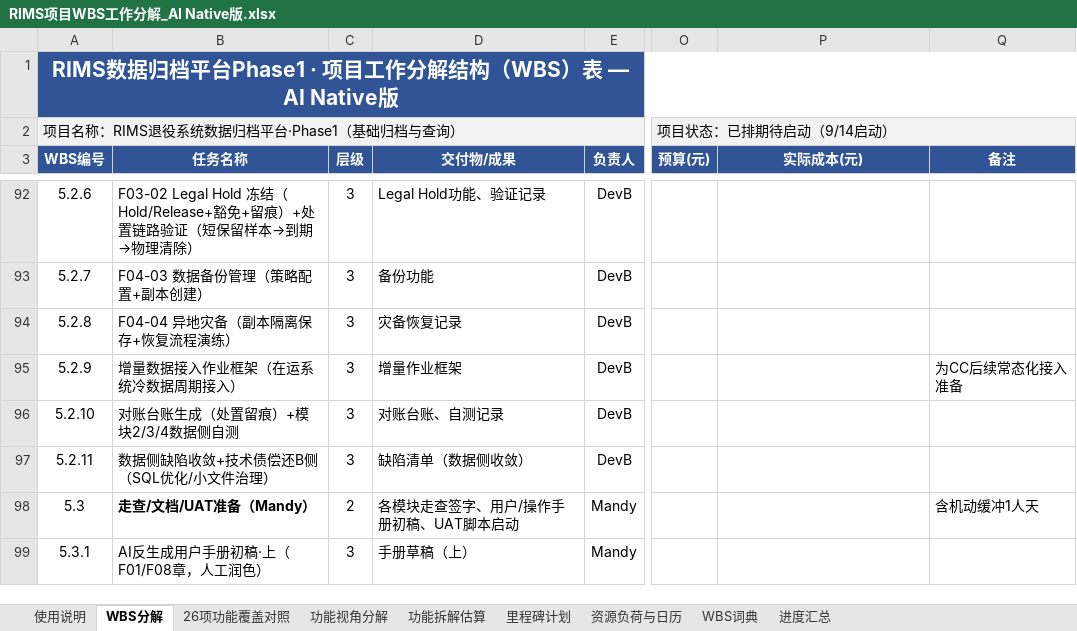
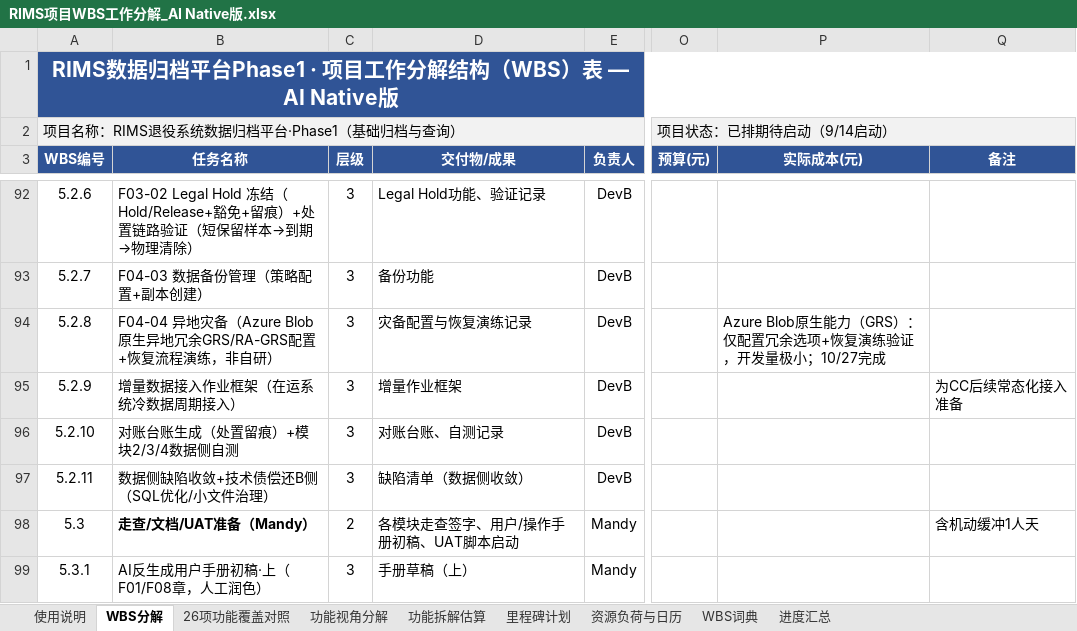
Before and after one commit to GoLangCJava/wbs, an Excel workbook: RIMS项目WBS工作分解_AI Native版.xlsx, sheet WBS分解, drawn as a sheet; only a part is shown, gaps mark what is left out; values as stored, in another font and other column widths than the file's, no borders; conditional formats not drawn; the diff names each change by its address in the sheet, - before the commit and + after, or states it on an @@ line.

Commit message:
移除异地灾备自研估算：F04-04由Azure Blob原生异地冗余（GRS）覆盖
- 功能拆解估算：删除F04-04整个功能块（3子任务5.75人天），标题/总计行标注「F04-04=Azure原生能力，不计开发」
- 新直估：25功能×72子任务+非功能18子任务=204.5人天（BA12.5/Wade60.25/DevB72.25/测试38.75/SLC20.75）
- WBS 5.2.8保留（26项功能覆盖不变）但改为「Azure Blob原生异地冗余GRS/RA-GRS配置+恢复流程演练，非自研」口径，计划仍为1人天（10/27）
- 功能视角分解F04-04行DevB工作描述同步改为「Azure Blob原生冗余(GRS)配置+恢复演练」

Co-authored-by: arena-agent <297053741+arena-agent@users.noreply.github.com>

```diff
--- a/RIMS项目WBS工作分解_AI Native版.xlsx (sheet WBS分解)
+++ b/RIMS项目WBS工作分解_AI Native版.xlsx (sheet WBS分解)
-B94 (任务名称): F04-04 异地灾备（副本隔离保存+恢复流程演练）
+B94 (任务名称): F04-04 异地灾备（Azure Blob原生异地冗余GRS/RA-GRS配置+恢复流程演练，非自研）
-D94 (交付物/成果): 灾备恢复记录
+D94 (交付物/成果): 灾备配置与恢复演练记录
-P94 (实际成本(元)): (empty)
+P94 (实际成本(元)): Azure Blob原生能力（GRS）：仅配置冗余选项+恢复演练验证，开发量极小；10/27完成
```
Also changed, not shown: sheet 功能拆解估算, sheet 使用说明, sheet 功能视角分解, 2 other files.
